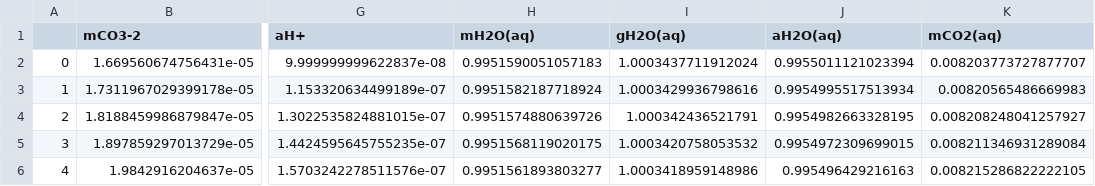
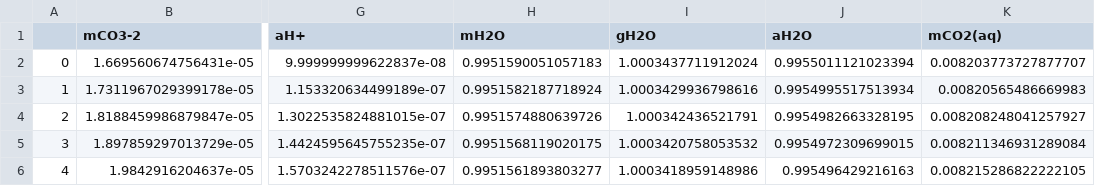
Before and after one commit to pmhiggins/NutMEG, a CSV file: NutMEG/data/Enceladus/H24speciation/Clconc_0.1/spec_1bar_pitzerPHREEQC.csv, drawn as a sheet; only a part is shown, gaps mark what is left out; the diff names each change by its address in the sheet, - before the commit and + after, or states it on an @@ line.

Commit message:
additional speciation presets

```diff
--- a/NutMEG/data/Enceladus/H24speciation/Clconc_0.1/spec_1bar_pitzerPHREEQC.csv
+++ b/NutMEG/data/Enceladus/H24speciation/Clconc_0.1/spec_1bar_pitzerPHREEQC.csv
-H1: mH2O(aq)
+H1: mH2O
-I1: gH2O(aq)
+I1: gH2O
-J1: aH2O(aq)
+J1: aH2O
```
Also changed, not shown: 8 other files.
